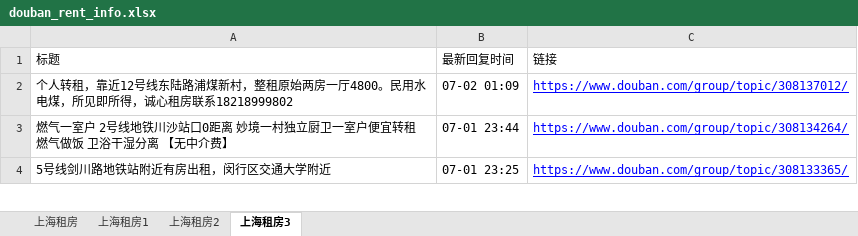
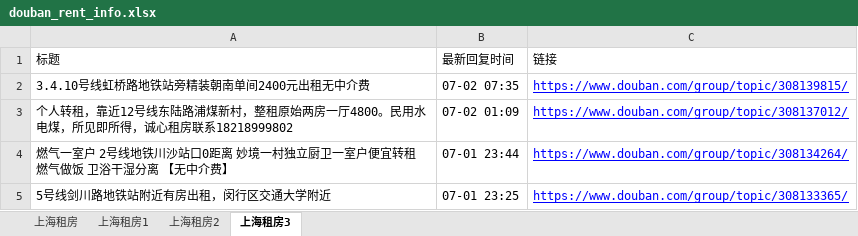
Before and after one commit to RyanShi0118/rent-info-crawler, an Excel workbook: douban_rent_info.xlsx, sheet 上海租房3, drawn as a sheet; only a part is shown; values as stored, in another font and other column widths than the file's, no borders; the diff names each change by its address in the sheet, - before the commit and + after, or states it on an @@ line.

```diff
--- a/douban_rent_info.xlsx (sheet 上海租房3)
+++ b/douban_rent_info.xlsx (sheet 上海租房3)
+row 2: 3.4.10号线虹桥路地铁站旁精装朝南单间2400元出租无中介费 | 07-02 07:35 | https://www.douban.com/group/topic/308139815/
```
Also changed, not shown: sheet 上海租房, sheet 上海租房1, sheet 上海租房2, filtered_rent_info.xlsx, 1 other file.
